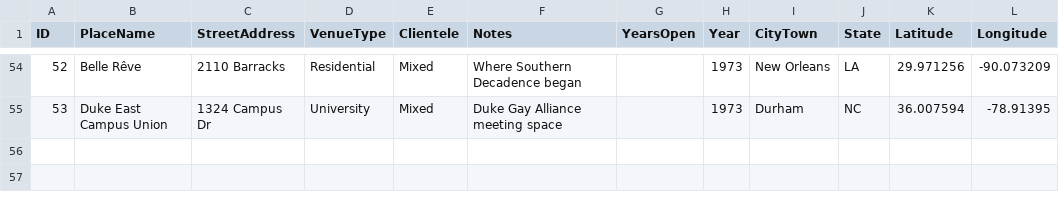
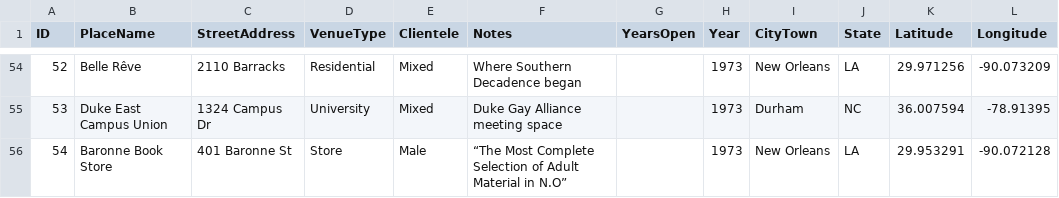
Before and after one commit to lk-345/Queer-Worldmaking, a CSV file: GeocodedDataset/Dataset_1973.csv, drawn as a sheet; only a part is shown, gaps mark what is left out; the diff names each change by its address in the sheet, - before the commit and + after, or states it on an @@ line.

Commit message:
Update Dataset_1973.csv

```diff
--- a/GeocodedDataset/Dataset_1973.csv
+++ b/GeocodedDataset/Dataset_1973.csv
+row 56: 54 | Baronne Book Store | 401 Baronne St | Store | Male | “The Most Complete Selection of Adult Material in N.O” |  | 1973 | New Orleans | LA | 29.953291 | -90.072128
```
